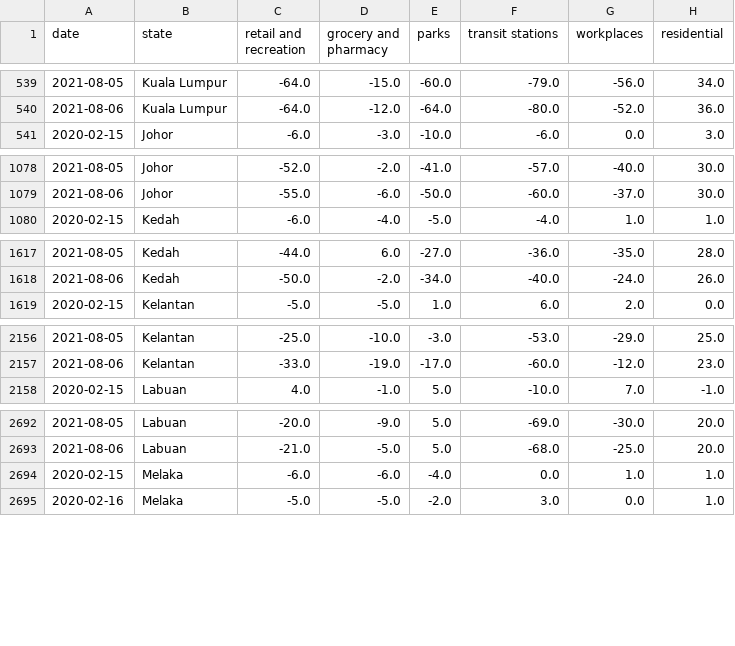
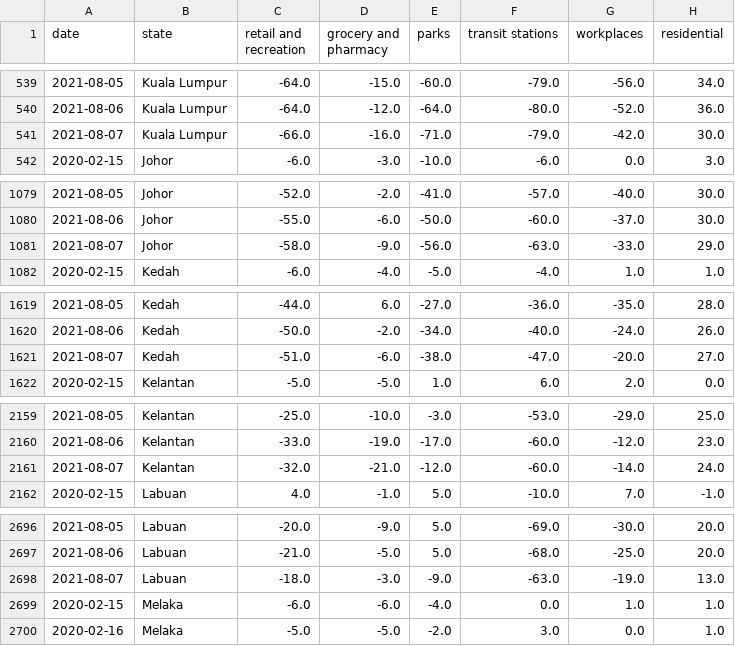
Before and after one commit to DicksonC96/Covid-Mobility-Malaysia, a CSV file: data/google-mobility-data-malaysia.csv, drawn as a sheet; only a part is shown, gaps mark what is left out; the diff covers the shown part only; the diff names each change by its address in the sheet, - before the commit and + after, or states it on an @@ line.

```diff
--- a/data/google-mobility-data-malaysia.csv
+++ b/data/google-mobility-data-malaysia.csv
+row 541: 2021-08-07 | Kuala Lumpur | -66.0 | -16.0 | -71.0 | -79.0 | -42.0 | 30.0
+row 1081: 2021-08-07 | Johor | -58.0 | -9.0 | -56.0 | -63.0 | -33.0 | 29.0
+row 1621: 2021-08-07 | Kedah | -51.0 | -6.0 | -38.0 | -47.0 | -20.0 | 27.0
+row 2161: 2021-08-07 | Kelantan | -32.0 | -21.0 | -12.0 | -60.0 | -14.0 | 24.0
+row 2698: 2021-08-07 | Labuan | -18.0 | -3.0 | -9.0 | -63.0 | -19.0 | 13.0
```
Also changed, not shown: 11 added rows elsewhere in this file, data/apple-mobility-data-malaysia.csv, data/moh-covid-data.csv, 1 other file.
